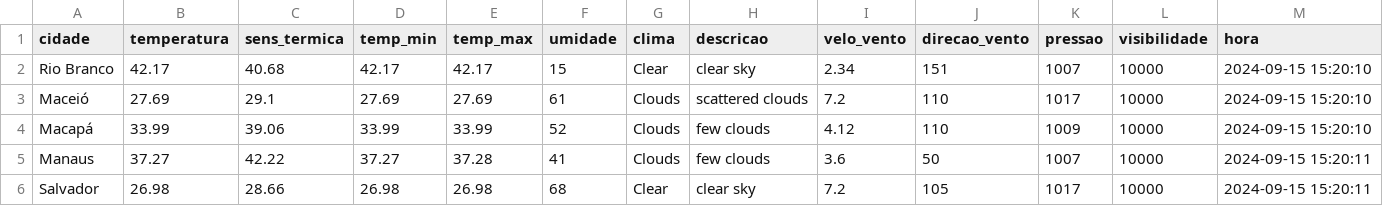
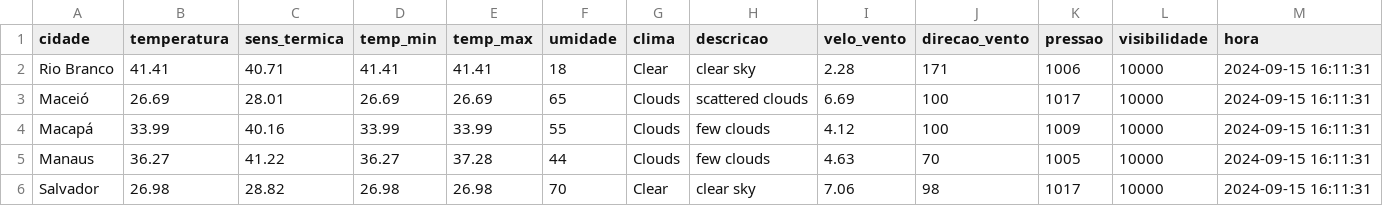
Before and after one commit to ThFenrir/integradorClimaDados, a CSV file: dados_clima_recente.csv, drawn as a sheet; only a part is shown; the diff covers the shown part only.

```diff
--- a/dados_clima_recente.csv
+++ b/dados_clima_recente.csv
@@ -1,6 +1,6 @@
 cidade,temperatura,sens_termica,temp_min,temp_max,umidade,clima,descricao,velo_vento,direcao_vento,pressao,visibilidade,hora
-Rio Branco,42.17,40.68,42.17,42.17,15,Clear,clear sky,2.34,151,1007,10000,2024-09-15 15:20:10
-Maceió,27.69,29.1,27.69,27.69,61,Clouds,scattered clouds,7.2,110,1017,10000,2024-09-15 15:20:10
-Macapá,33.99,39.06,33.99,33.99,52,Clouds,few clouds,4.12,110,1009,10000,2024-09-15 15:20:10
-Manaus,37.27,42.22,37.27,37.28,41,Clouds,few clouds,3.6,50,1007,10000,2024-09-15 15:20:11
-Salvador,26.98,28.66,26.98,26.98,68,Clear,clear sky,7.2,105,1017,10000,2024-09-15 15:20:11
+Rio Branco,41.41,40.71,41.41,41.41,18,Clear,clear sky,2.28,171,1006,10000,2024-09-15 16:11:31
+Maceió,26.69,28.01,26.69,26.69,65,Clouds,scattered clouds,6.69,100,1017,10000,2024-09-15 16:11:31
+Macapá,33.99,40.16,33.99,33.99,55,Clouds,few clouds,4.12,100,1009,10000,2024-09-15 16:11:31
+Manaus,36.27,41.22,36.27,37.28,44,Clouds,few clouds,4.63,70,1005,10000,2024-09-15 16:11:31
+Salvador,26.98,28.82,26.98,26.98,70,Clear,clear sky,7.06,98,1017,10000,2024-09-15 16:11:31
```
Also changed, not shown: 157 edited cells elsewhere in this file.
